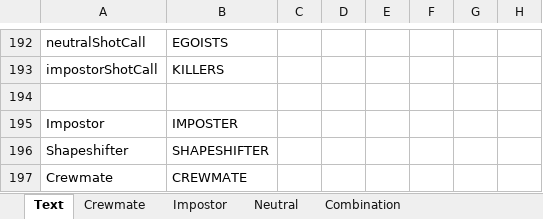
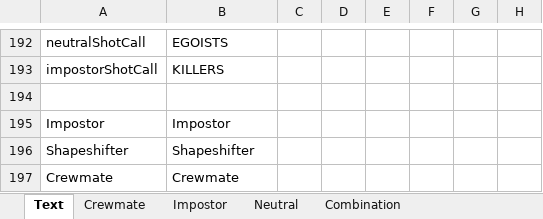
Before and after one commit to yukieiji/ExtremeRoles, an Excel workbook: ExtremeRolesTransData.xlsx, sheet Text, drawn as a sheet; only a part is shown, gaps mark what is left out; values as stored, in another font and other column widths than the file's, no borders; the diff covers the shown part only; the diff names each change by its address in the sheet, - before the commit and + after, or states it on an @@ line.

Commit message:
merged feedback

```diff
--- a/ExtremeRolesTransData.xlsx (sheet Text)
+++ b/ExtremeRolesTransData.xlsx (sheet Text)
-B195: IMPOSTER
+B195: Impostor
-B196: SHAPESHIFTER
+B196: Shapeshifter
-B197: CREWMATE
+B197: Crewmate
```
Also changed, not shown: 13 edited cells elsewhere in this sheet, sheet GhostImpostor, sheet GhostCrewmate, sheet Impostor, sheet Neutral, sheet Crewmate.
